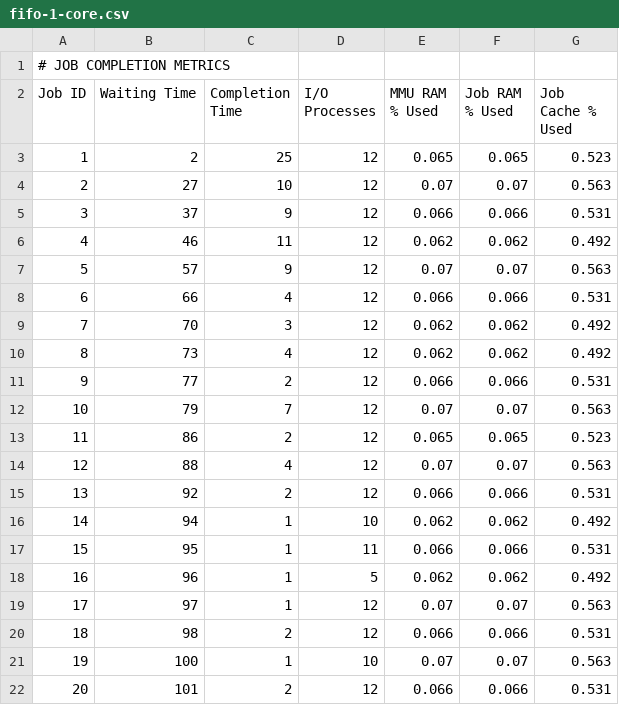
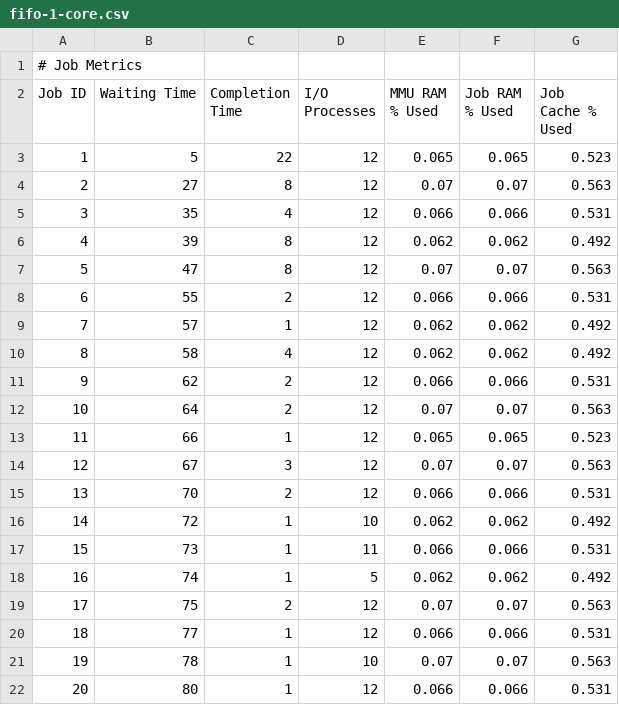
Before and after one commit to marilynmarcos/os_cs3502, a CSV file: metrics/fifo-1-core.csv, drawn as a sheet; only a part is shown; the diff covers the shown part only.

Commit message:
Metrics updated

```diff
--- a/metrics/fifo-1-core.csv
+++ b/metrics/fifo-1-core.csv
@@ -1,22 +1,22 @@
-# JOB COMPLETION METRICS
+# Job Metrics
 Job ID,Waiting Time,Completion Time,I/O Processes,MMU RAM % Used,Job RAM % Used,Job Cache % Used
-1,2,25,12,0.065,0.065,0.523
-2,27,10,12,0.07,0.07,0.563
-3,37,9,12,0.066,0.066,0.531
-4,46,11,12,0.062,0.062,0.492
-5,57,9,12,0.07,0.07,0.563
-6,66,4,12,0.066,0.066,0.531
-7,70,3,12,0.062,0.062,0.492
-8,73,4,12,0.062,0.062,0.492
-9,77,2,12,0.066,0.066,0.531
-10,79,7,12,0.07,0.07,0.563
-11,86,2,12,0.065,0.065,0.523
-12,88,4,12,0.07,0.07,0.563
-13,92,2,12,0.066,0.066,0.531
-14,94,1,10,0.062,0.062,0.492
-15,95,1,11,0.066,0.066,0.531
-16,96,1,5,0.062,0.062,0.492
-17,97,1,12,0.07,0.07,0.563
-18,98,2,12,0.066,0.066,0.531
-19,100,1,10,0.07,0.07,0.563
-20,101,2,12,0.066,0.066,0.531
+1,5,22,12,0.065,0.065,0.523
+2,27,8,12,0.07,0.07,0.563
+3,35,4,12,0.066,0.066,0.531
+4,39,8,12,0.062,0.062,0.492
+5,47,8,12,0.07,0.07,0.563
+6,55,2,12,0.066,0.066,0.531
+7,57,1,12,0.062,0.062,0.492
+8,58,4,12,0.062,0.062,0.492
+9,62,2,12,0.066,0.066,0.531
+10,64,2,12,0.07,0.07,0.563
+11,66,1,12,0.065,0.065,0.523
+12,67,3,12,0.07,0.07,0.563
+13,70,2,12,0.066,0.066,0.531
+14,72,1,10,0.062,0.062,0.492
+15,73,1,11,0.066,0.066,0.531
+16,74,1,5,0.062,0.062,0.492
+17,75,2,12,0.07,0.07,0.563
+18,77,1,12,0.066,0.066,0.531
+19,78,1,10,0.07,0.07,0.563
+20,80,1,12,0.066,0.066,0.531
```
Also changed, not shown: 16 edited cells elsewhere in this file, metrics/priority-1-core.csv, 4 other files.
